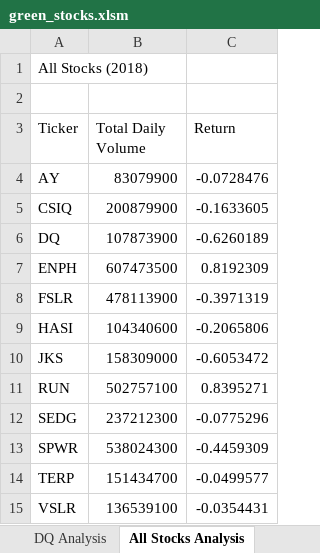
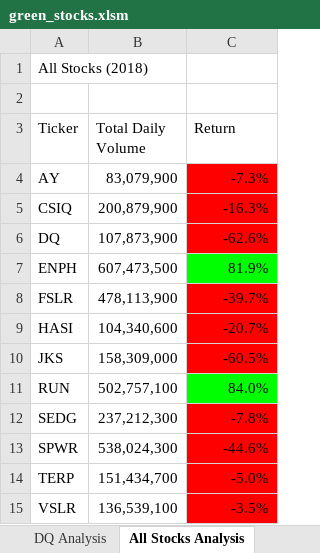
Before and after one commit to Degri95/stock-analysis, an Excel workbook: green_stocks.xlsm, sheet All Stocks Analysis, drawn as a sheet; values as stored, in another font and other column widths than the file's, no borders; the diff names each change by its address in the sheet, - before the commit and + after, or states it on an @@ line.

Commit message:
Add files via upload

```diff
--- a/green_stocks.xlsm (sheet All Stocks Analysis)
+++ b/green_stocks.xlsm (sheet All Stocks Analysis)
-B4 (Total Daily Volume): 83079900
+B4 (Total Daily Volume): 83,079,900
-C4 (Return): -0.0728476
+C4 (Return): -7.3%
-C4:C6 fill: none
+C4:C6 fill: #FF0000
-B5 (Total Daily Volume): 200879900
+B5 (Total Daily Volume): 200,879,900
-C5 (Return): -0.1633605
+C5 (Return): -16.3%
-B6 (Total Daily Volume): 107873900
+B6 (Total Daily Volume): 107,873,900
-C6 (Return): -0.6260189
+C6 (Return): -62.6%
-B7 (Total Daily Volume): 607473500
+B7 (Total Daily Volume): 607,473,500
-C7 (Return): 0.8192309
+C7 (Return): 81.9%
-C7 fill: none
+C7 fill: #00FF00
-B8 (Total Daily Volume): 478113900
+B8 (Total Daily Volume): 478,113,900
-C8 (Return): -0.3971319
+C8 (Return): -39.7%
-C8:C10 fill: none
+C8:C10 fill: #FF0000
-B9 (Total Daily Volume): 104340600
+B9 (Total Daily Volume): 104,340,600
-C9 (Return): -0.2065806
+C9 (Return): -20.7%
-B10 (Total Daily Volume): 158309000
+B10 (Total Daily Volume): 158,309,000
-C10 (Return): -0.6053472
+C10 (Return): -60.5%
-B11 (Total Daily Volume): 502757100
+B11 (Total Daily Volume): 502,757,100
-C11 (Return): 0.8395271
+C11 (Return): 84.0%
-C11 fill: none
+C11 fill: #00FF00
-B12 (Total Daily Volume): 237212300
+B12 (Total Daily Volume): 237,212,300
-C12 (Return): -0.0775296
+C12 (Return): -7.8%
-C12:C15 fill: none
+C12:C15 fill: #FF0000
-B13 (Total Daily Volume): 538024300
+B13 (Total Daily Volume): 538,024,300
-C13 (Return): -0.4459309
+C13 (Return): -44.6%
-B14 (Total Daily Volume): 151434700
+B14 (Total Daily Volume): 151,434,700
-C14 (Return): -0.0499577
+C14 (Return): -5.0%
-B15 (Total Daily Volume): 136539100
+B15 (Total Daily Volume): 136,539,100
-C15 (Return): -0.0354431
+C15 (Return): -3.5%
```
